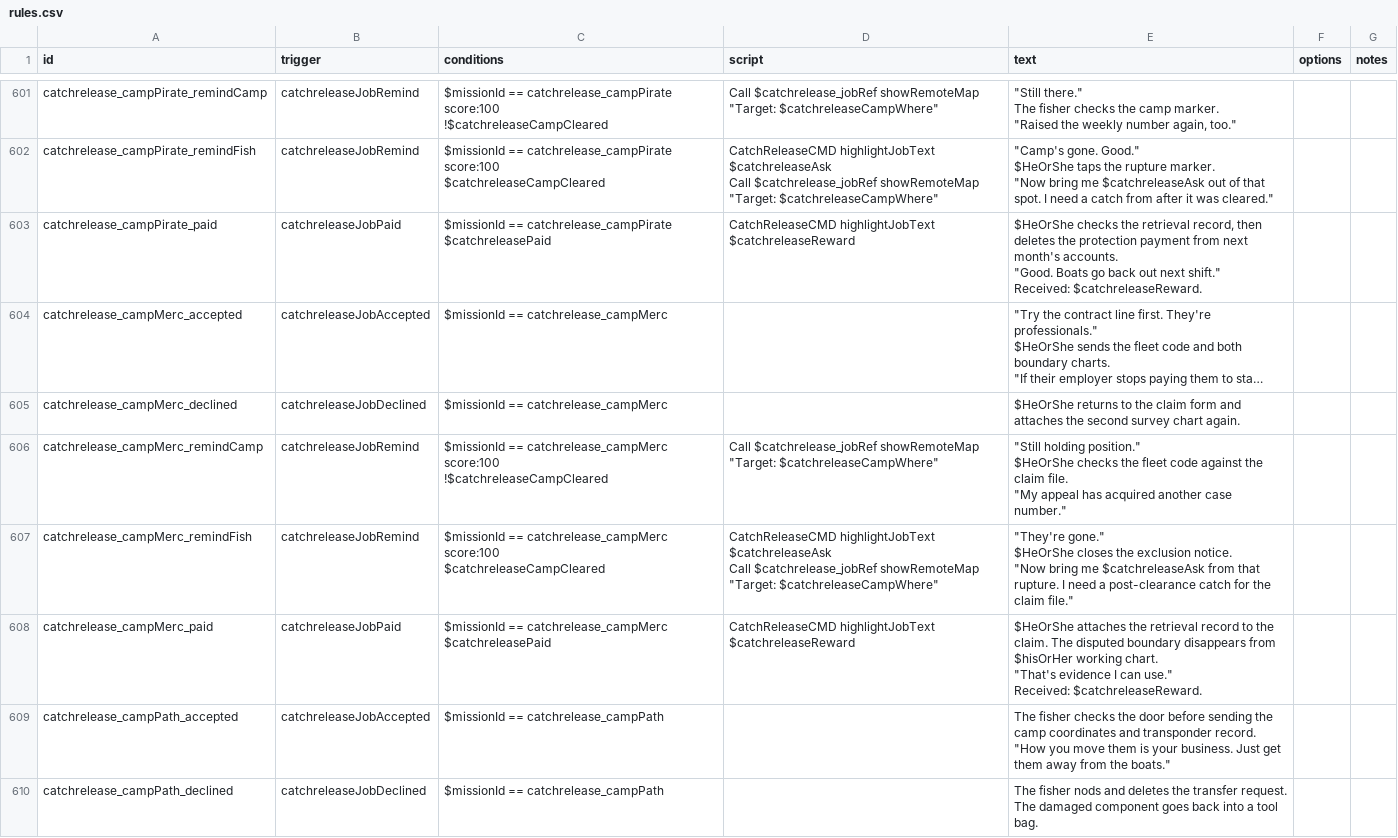
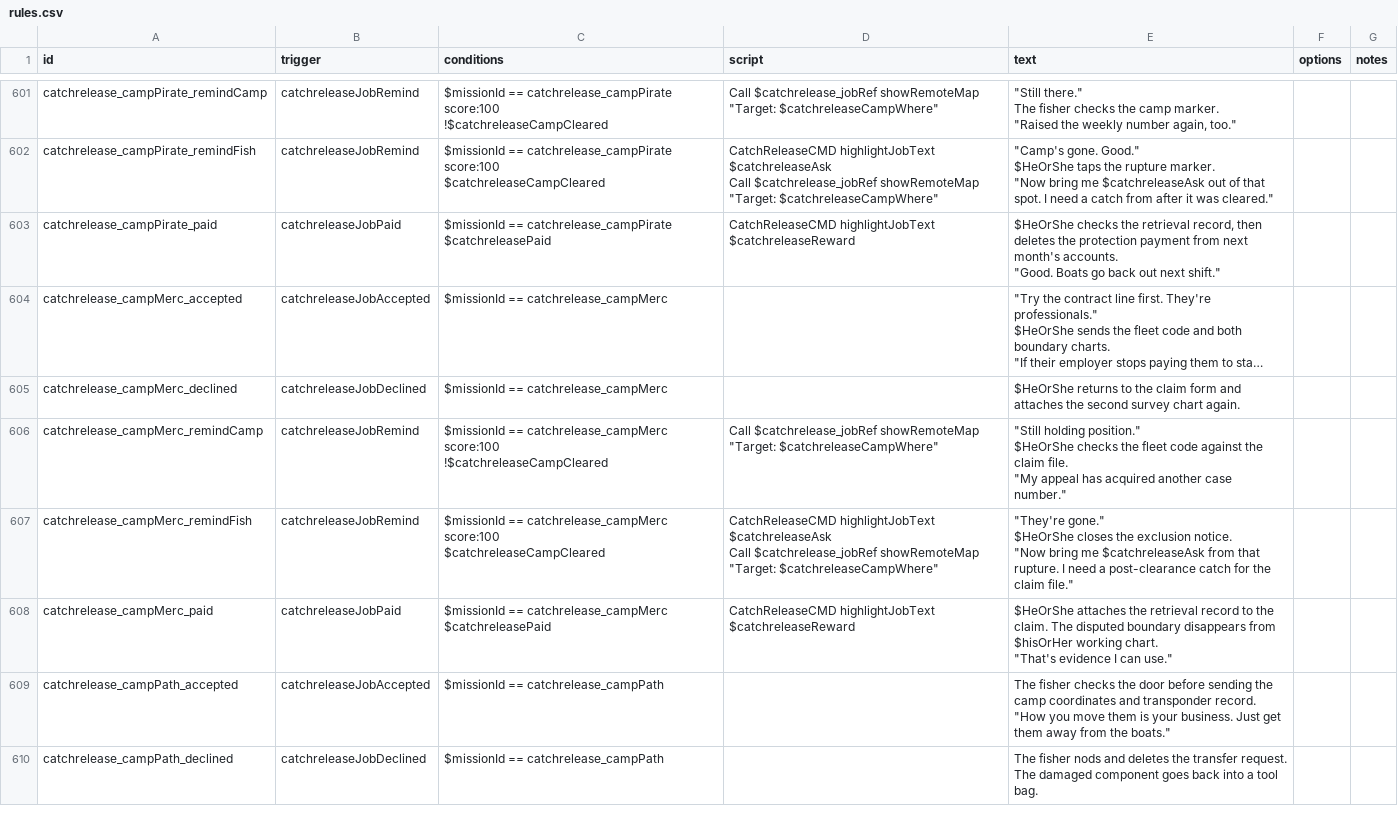
Before and after one commit to SirHartley/Catch.Release, a CSV file: data/campaign/rules.csv, drawn as a sheet; only a part is shown, gaps mark what is left out; long unchanged cells end in …; ↵ is a line break in a cell; the diff covers the shown part only; the diff names each change by its address in the sheet, - before the commit and + after, or states it on an @@ line.

Commit message:
Show receipts for all quest rewards (#514)

```diff
--- a/data/campaign/rules.csv
+++ b/data/campaign/rules.csv
-E603 (text): …next shift." ↵ Received: $catchreleaseReward.
+E603 (text): …next shift."
-E608 (text): …can use." ↵ Received: $catchreleaseReward.
+E608 (text): …can use."
```
Also changed, not shown: 15 edited cells elsewhere in this file, 7 other files.
